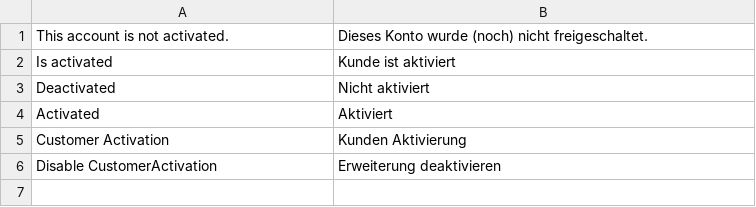
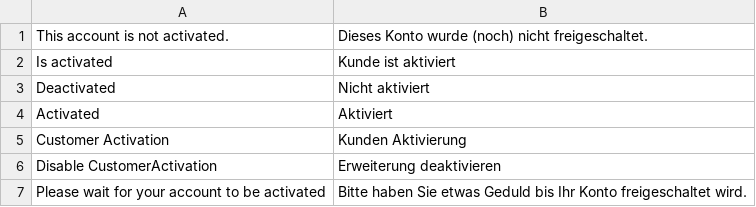
Before and after one commit to Vinai/customer-activation, a CSV file: locale/de_DE/Netzarbeiter_CustomerActivation.csv, drawn as a sheet.

```diff
--- a/locale/de_DE/Netzarbeiter_CustomerActivation.csv
+++ b/locale/de_DE/Netzarbeiter_CustomerActivation.csv
@@ -6 +6,2 @@
 "Disable CustomerActivation","Erweiterung deaktivieren"
+"Please wait for your account to be activated","Bitte haben Sie etwas Geduld bis Ihr Konto freigeschaltet wird."
```
Also changed, not shown: locale/en_US/Netzarbeiter_CustomerActivation.csv, 1 other file.
